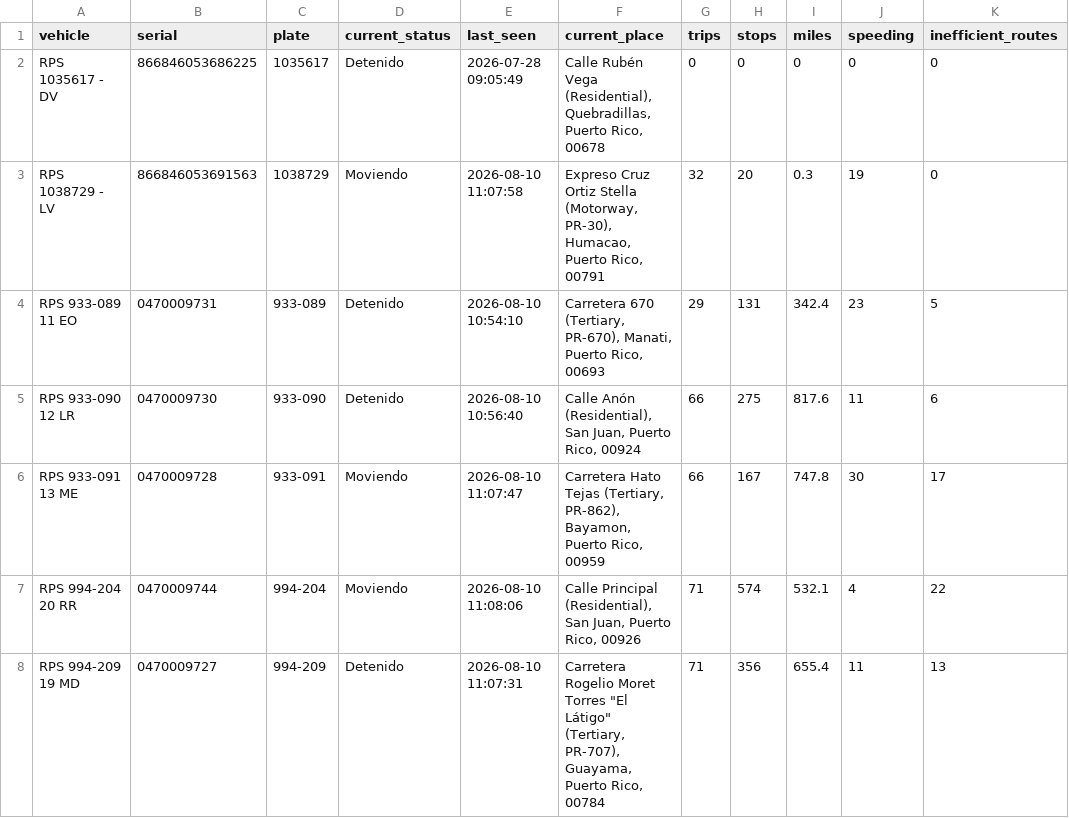
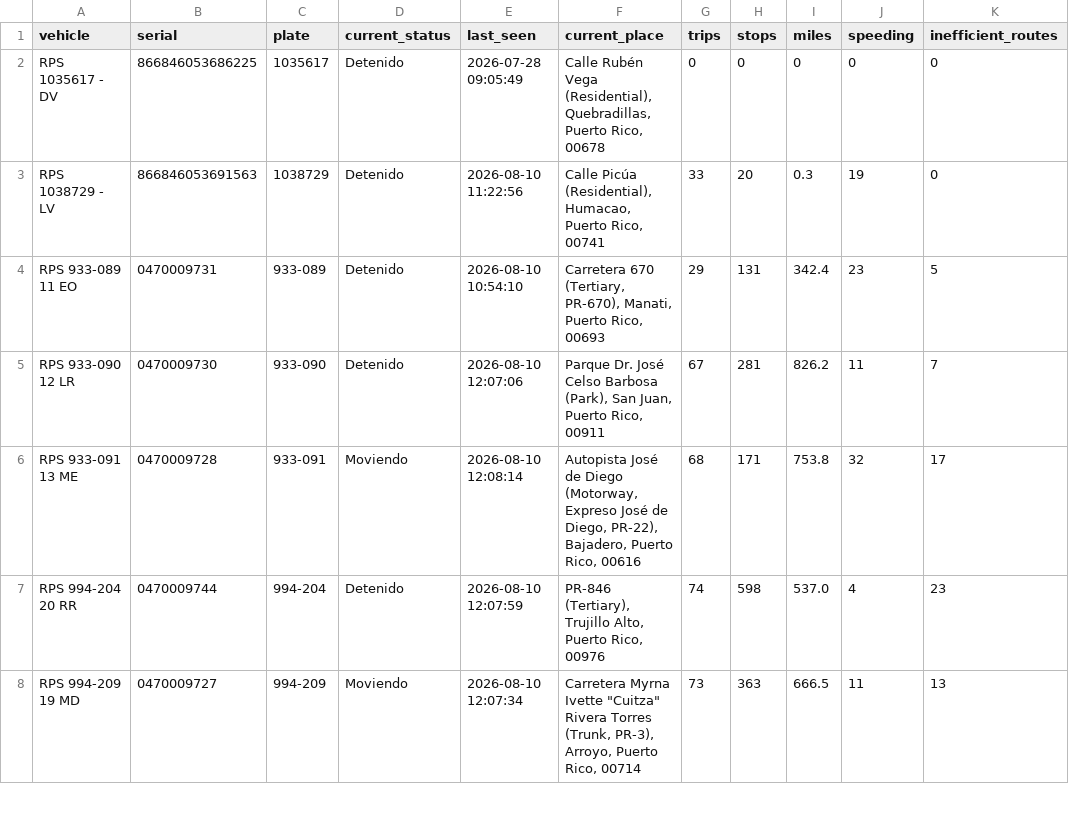
Before and after one commit to epac-hub/rps, a CSV file: dashboard_interactivo_resumen.csv, drawn as a sheet; only a part is shown; the diff covers the shown part only; the diff names each change by its address in the sheet, - before the commit and + after, or states it on an @@ line.

Commit message:
Refresh fleet dashboard data

```diff
--- a/dashboard_interactivo_resumen.csv
+++ b/dashboard_interactivo_resumen.csv
-D3 (current_status): Moviendo
+D3 (current_status): Detenido
-E3 (last_seen): 2026-08-10 11:07:58
+E3 (last_seen): 2026-08-10 11:22:56
-F3 (current_place): Expreso Cruz Ortiz Stella (Motorway, PR-30), Humacao, Puerto Rico, 00791
+F3 (current_place): Calle Picúa (Residential), Humacao, Puerto Rico, 00741
-G3 (trips): 32
+G3 (trips): 33
-E5 (last_seen): 2026-08-10 10:56:40
+E5 (last_seen): 2026-08-10 12:07:06
-F5 (current_place): Calle Anón (Residential), San Juan, Puerto Rico, 00924
+F5 (current_place): Parque Dr. José Celso Barbosa (Park), San Juan, Puerto Rico, 00911
-G5 (trips): 66
+G5 (trips): 67
-H5 (stops): 275
+H5 (stops): 281
-I5 (miles): 817.6
+I5 (miles): 826.2
-K5 (inefficient_routes): 6
+K5 (inefficient_routes): 7
-E6 (last_seen): 2026-08-10 11:07:47
+E6 (last_seen): 2026-08-10 12:08:14
-F6 (current_place): Carretera Hato Tejas (Tertiary, PR-862), Bayamon, Puerto Rico, 00959
+F6 (current_place): Autopista José de Diego (Motorway, Expreso José de Diego, PR-22), Bajadero, Puerto Rico, 00616
-G6 (trips): 66
+G6 (trips): 68
-H6 (stops): 167
+H6 (stops): 171
-I6 (miles): 747.8
+I6 (miles): 753.8
-J6 (speeding): 30
+J6 (speeding): 32
-D7 (current_status): Moviendo
+D7 (current_status): Detenido
-E7 (last_seen): 2026-08-10 11:08:06
+E7 (last_seen): 2026-08-10 12:07:59
-F7 (current_place): Calle Principal (Residential), San Juan, Puerto Rico, 00926
+F7 (current_place): PR-846 (Tertiary), Trujillo Alto, Puerto Rico, 00976
-G7 (trips): 71
+G7 (trips): 74
-H7 (stops): 574
+H7 (stops): 598
-I7 (miles): 532.1
+I7 (miles): 537.0
-K7 (inefficient_routes): 22
+K7 (inefficient_routes): 23
-D8 (current_status): Detenido
+D8 (current_status): Moviendo
-E8 (last_seen): 2026-08-10 11:07:31
+E8 (last_seen): 2026-08-10 12:07:34
-F8 (current_place): Carretera Rogelio Moret Torres "El Látigo" (Tertiary, PR-707), Guayama, Puerto Rico, 00784
+F8 (current_place): Carretera Myrna Ivette "Cuitza" Rivera Torres (Trunk, PR-3), Arroyo, Puerto Rico, 00714
-G8 (trips): 71
+G8 (trips): 73
-H8 (stops): 356
+H8 (stops): 363
-I8 (miles): 655.4
+I8 (miles): 666.5
```
Also changed, not shown: 13 edited cells elsewhere in this file, 3 other files.
